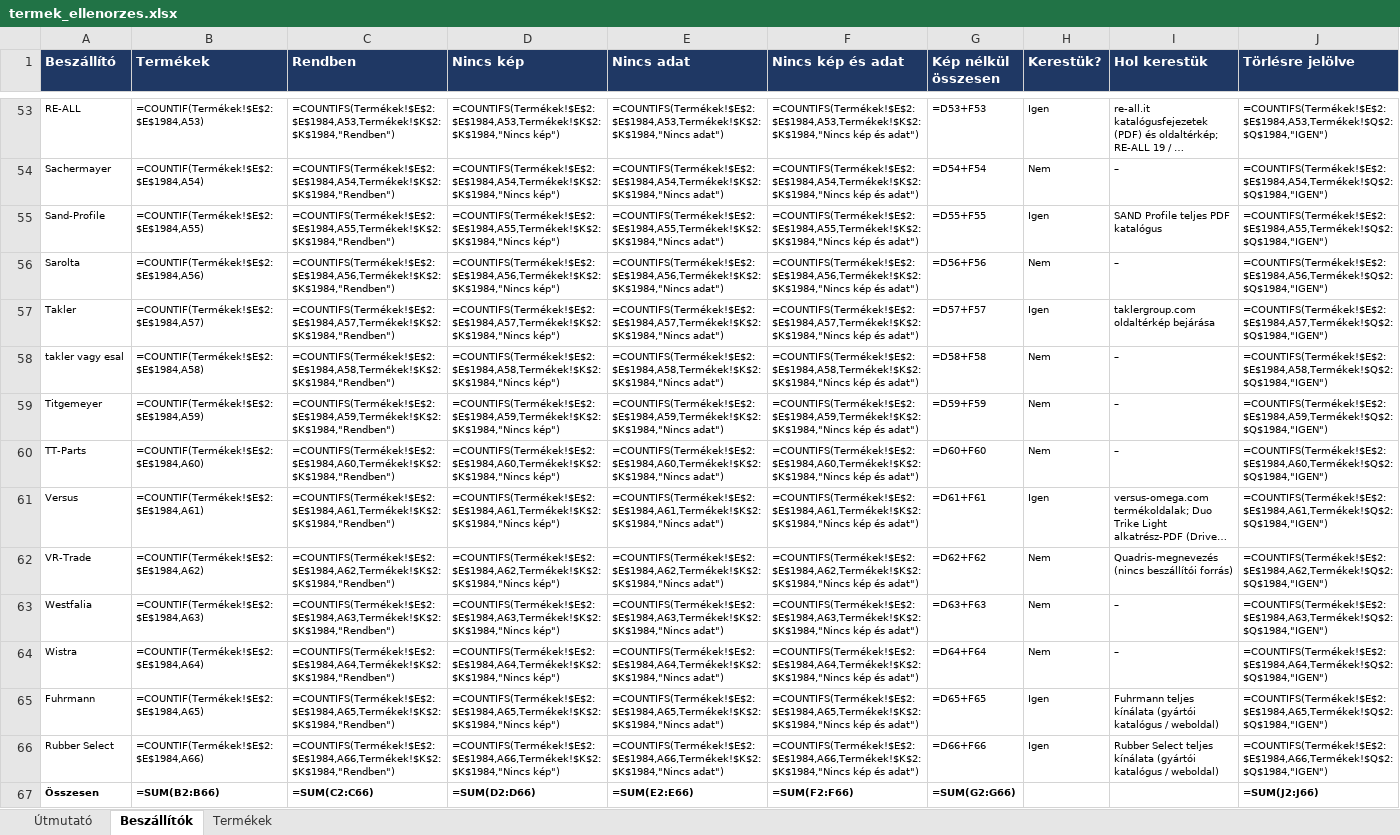
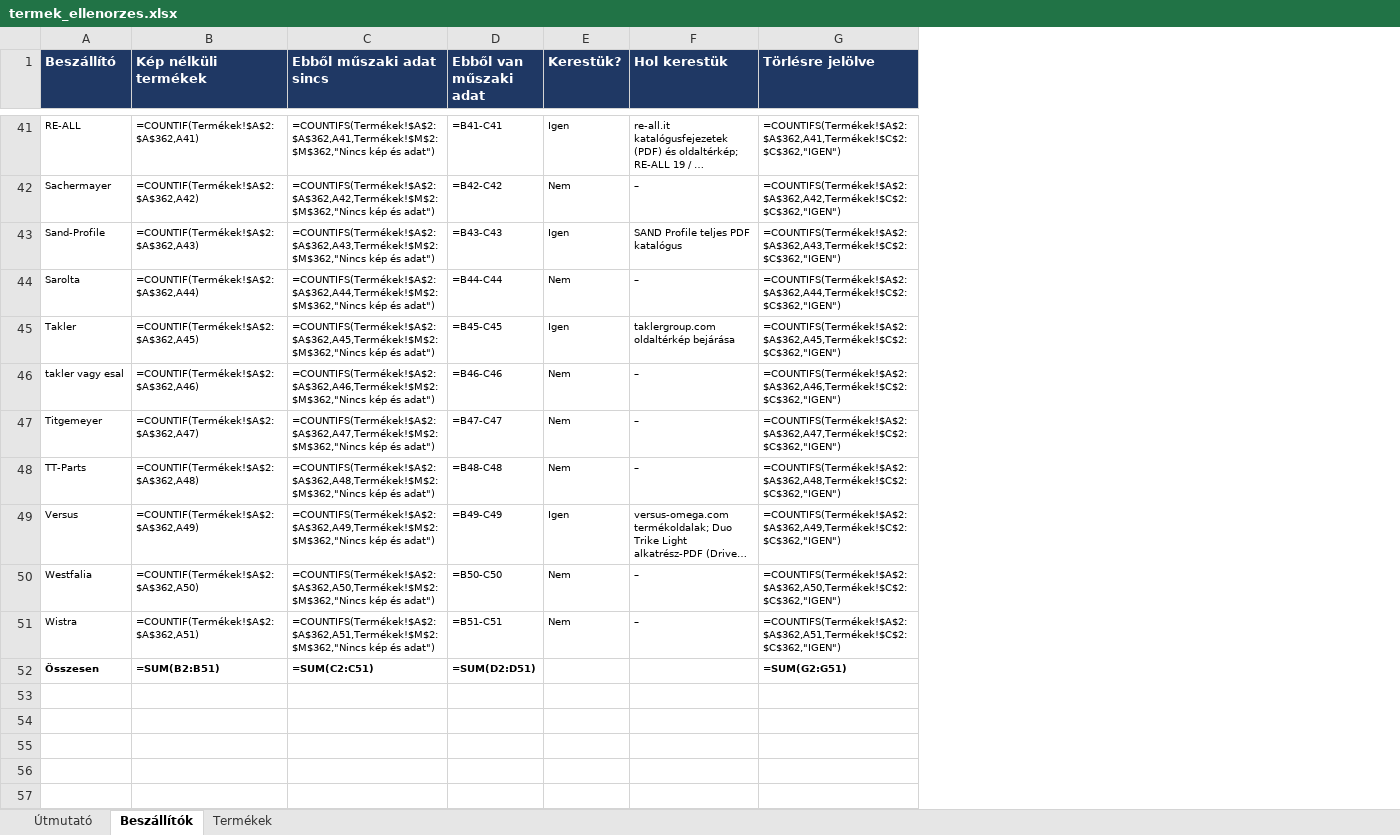
Before and after one commit to quadriskft/website, an Excel workbook: data/termek_ellenorzes.xlsx, sheet Beszállítók, drawn as a sheet; only a part is shown, gaps mark what is left out; long unchanged cells end in …; values as stored, in another font and other column widths than the file's, no borders; formulas without a stored value are shown as written; conditional formats not drawn; removed rows and columns are numbered as before the commit, all else as after; the diff covers the shown part only; the diff names each change by its address in the sheet, - before the commit and + after, or states it on an @@ line.

```diff
--- a/data/termek_ellenorzes.xlsx (sheet Beszállítók)
+++ b/data/termek_ellenorzes.xlsx (sheet Beszállítók)
-column B (Termékek), rows 53-61: =COUNTIF(Termékek!$E$2:$E$1984,A53) | =COUNTIF(Termékek!$E$2:$E$1984,A54) | =COUNTIF(Termékek!$E$2:$E$1984,A55) | =COUNTIF(Termékek!$E$2:$E$1984,A56) | =COUNTIF(Termékek!$E$2:$E$1984,A57) | =COUNTIF(Termékek!$E$2:$E$1984,A58) | =COUNTIF(Termékek!$E$2:$E$1984,A59) | =COUNTIF(Termékek!$E$2:$E$1984,A60) | =COUNTIF(Termékek!$E$2:$E$1984,A61); rows 63-64: =COUNTIF(Termékek!$E$2:$E$1984,A63) | =COUNTIF(Termékek!$E$2:$E$1984,A64); row 67: =SUM(B2:B66)
-column C (Rendben), rows 53-61: =COUNTIFS(Termékek!$E$2:$E$1984,A53,Termékek!$K$2:$K$1984,"Rendben") | =COUNTIFS(Termékek!$E$2:$E$1984,A54,Termékek!$K$2:$K$1984,"Rendben") | =COUNTIFS(Termékek!$E$2:$E$1984,A55,Termékek!$K$2:$K$1984,"Rendben") | =COUNTIFS(Termékek!$E$2:$E$1984,A56,Termékek!$K$2:$K$1984,"Rendben") | =COUNTIFS(Termékek!$E$2:$E$1984,A57,Termékek!$K$2:$K$1984,"Rendben") | =COUNTIFS(Termékek!$E$2:$E$1984,A58,Termékek!$K$2:$K$1984,"Rendben") | =COUNTIFS(Termékek!$E$2:$E$1984,A59,Termékek!$K$2:$K$1984,"Rendben") | =COUNTIFS(Termékek!$E$2:$E$1984,A60,Termékek!$K$2:$K$1984,"Rendben") | =COUNTIFS(Termékek!$E$2:$E$1984,A61,Termékek!$K$2:$K$1984,"Rendben"); rows 63-64: =COUNTIFS(Termékek!$E$2:$E$1984,A63,Termékek!$K$2:$K$1984,"Rendben") | =COUNTIFS(Termékek!$E$2:$E$1984,A64,Termékek!$K$2:$K$1984,"Rendben"); row 67: =SUM(C2:C66)
-column D (Nincs kép), rows 53-61: =COUNTIFS(Termékek!$E$2:$E$1984,A53,Termékek!$K$2:$K$1984,"Nincs kép") | =COUNTIFS(Termékek!$E$2:$E$1984,A54,Termékek!$K$2:$K$1984,"Nincs kép") | =COUNTIFS(Termékek!$E$2:$E$1984,A55,Termékek!$K$2:$K$1984,"Nincs kép") | =COUNTIFS(Termékek!$E$2:$E$1984,A56,Termékek!$K$2:$K$1984,"Nincs kép") | =COUNTIFS(Termékek!$E$2:$E$1984,A57,Termékek!$K$2:$K$1984,"Nincs kép") | =COUNTIFS(Termékek!$E$2:$E$1984,A58,Termékek!$K$2:$K$1984,"Nincs kép") | =COUNTIFS(Termékek!$E$2:$E$1984,A59,Termékek!$K$2:$K$1984,"Nincs kép") | =COUNTIFS(Termékek!$E$2:$E$1984,A60,Termékek!$K$2:$K$1984,"Nincs kép") | =COUNTIFS(Termékek!$E$2:$E$1984,A61,Termékek!$K$2:$K$1984,"Nincs kép"); rows 63-64: =COUNTIFS(Termékek!$E$2:$E$1984,A63,Termékek!$K$2:$K$1984,"Nincs kép") | =COUNTIFS(Termékek!$E$2:$E$1984,A64,Termékek!$K$2:$K$1984,"Nincs kép"); row 67: =SUM(D2:D66)
-column E (Nincs adat), rows 53-61: =COUNTIFS(Termékek!$E$2:$E$1984,A53,Termékek!$K$2:$K$1984,"Nincs adat") | =COUNTIFS(Termékek!$E$2:$E$1984,A54,Termékek!$K$2:$K$1984,"Nincs adat") | =COUNTIFS(Termékek!$E$2:$E$1984,A55,Termékek!$K$2:$K$1984,"Nincs adat") | =COUNTIFS(Termékek!$E$2:$E$1984,A56,Termékek!$K$2:$K$1984,"Nincs adat") | =COUNTIFS(Termékek!$E$2:$E$1984,A57,Termékek!$K$2:$K$1984,"Nincs adat") | =COUNTIFS(Termékek!$E$2:$E$1984,A58,Termékek!$K$2:$K$1984,"Nincs adat") | =COUNTIFS(Termékek!$E$2:$E$1984,A59,Termékek!$K$2:$K$1984,"Nincs adat") | =COUNTIFS(Termékek!$E$2:$E$1984,A60,Termékek!$K$2:$K$1984,"Nincs adat") | =COUNTIFS(Termékek!$E$2:$E$1984,A61,Termékek!$K$2:$K$1984,"Nincs adat"); rows 63-64: =COUNTIFS(Termékek!$E$2:$E$1984,A63,Termékek!$K$2:$K$1984,"Nincs adat") | =COUNTIFS(Termékek!$E$2:$E$1984,A64,Termékek!$K$2:$K$1984,"Nincs adat"); row 67: =SUM(E2:E66)
-column F (Nincs kép és adat), rows 53-61: =COUNTIFS(Termékek!$E$2:$E$1984,A53,Termékek!$K$2:$K$1984,"Nincs kép és adat") | =COUNTIFS(Termékek!$E$2:$E$1984,A54,Termékek!$K$2:$K$1984,"Nincs kép és adat") | =COUNTIFS(Termékek!$E$2:$E$1984,A55,Termékek!$K$2:$K$1984,"Nincs kép és adat") | =COUNTIFS(Termékek!$E$2:$E$1984,A56,Termékek!$K$2:$K$1984,"Nincs kép és adat") | =COUNTIFS(Termékek!$E$2:$E$1984,A57,Termékek!$K$2:$K$1984,"Nincs kép és adat") | =COUNTIFS(Termékek!$E$2:$E$1984,A58,Termékek!$K$2:$K$1984,"Nincs kép és adat") | =COUNTIFS(Termékek!$E$2:$E$1984,A59,Termékek!$K$2:$K$1984,"Nincs kép és adat") | =COUNTIFS(Termékek!$E$2:$E$1984,A60,Termékek!$K$2:$K$1984,"Nincs kép és adat") | =COUNTIFS(Termékek!$E$2:$E$1984,A61,Termékek!$K$2:$K$1984,"Nincs kép és adat"); rows 63-64: =COUNTIFS(Termékek!$E$2:$E$1984,A63,Termékek!$K$2:$K$1984,"Nincs kép és adat") | =COUNTIFS(Termékek!$E$2:$E$1984,A64,Termékek!$K$2:$K$1984,"Nincs kép és adat"); row 67: =SUM(F2:F66)
-column G (Kép nélkül összesen), rows 53-61: =D53+F53 | =D54+F54 | =D55+F55 | =D56+F56 | =D57+F57 | =D58+F58 | =D59+F59 | =D60+F60 | =D61+F61; rows 63-64: =D63+F63 | =D64+F64; row 67: =SUM(G2:G66)
+column B (Kép nélküli termékek), rows 41-52: =COUNTIF(Termékek!$A$2:$A$362,A41) | =COUNTIF(Termékek!$A$2:$A$362,A42) | =COUNTIF(Termékek!$A$2:$A$362,A43) | =COUNTIF(Termékek!$A$2:$A$362,A44) | =COUNTIF(Termékek!$A$2:$A$362,A45) | =COUNTIF(Termékek!$A$2:$A$362,A46) | =COUNTIF(Termékek!$A$2:$A$362,A47) | =COUNTIF(Termékek!$A$2:$A$362,A48) | =COUNTIF(Termékek!$A$2:$A$362,A49) | =COUNTIF(Termékek!$A$2:$A$362,A50) | =COUNTIF(Termékek!$A$2:$A$362,A51) | =SUM(B2:B51)
+column C (Ebből műszaki adat sincs), rows 41-52: =COUNTIFS(Termékek!$A$2:$A$362,A41,Termékek!$M$2:$M$362,"Nincs kép és adat") | =COUNTIFS(Termékek!$A$2:$A$362,A42,Termékek!$M$2:$M$362,"Nincs kép és adat") | =COUNTIFS(Termékek!$A$2:$A$362,A43,Termékek!$M$2:$M$362,"Nincs kép és adat") | =COUNTIFS(Termékek!$A$2:$A$362,A44,Termékek!$M$2:$M$362,"Nincs kép és adat") | =COUNTIFS(Termékek!$A$2:$A$362,A45,Termékek!$M$2:$M$362,"Nincs kép és adat") | =COUNTIFS(Termékek!$A$2:$A$362,A46,Termékek!$M$2:$M$362,"Nincs kép és adat") | =COUNTIFS(Termékek!$A$2:$A$362,A47,Termékek!$M$2:$M$362,"Nincs kép és adat") | =COUNTIFS(Termékek!$A$2:$A$362,A48,Termékek!$M$2:$M$362,"Nincs kép és adat") | =COUNTIFS(Termékek!$A$2:$A$362,A49,Termékek!$M$2:$M$362,"Nincs kép és adat") | =COUNTIFS(Termékek!$A$2:$A$362,A50,Termékek!$M$2:$M$362,"Nincs kép és adat") | =COUNTIFS(Termékek!$A$2:$A$362,A51,Termékek!$M$2:$M$362,"Nincs kép és adat") | =SUM(C2:C51)
+column D (Ebből van műszaki adat), rows 41-52: =B41-C41 | =B42-C42 | =B43-C43 | =B44-C44 | =B45-C45 | =B46-C46 | =B47-C47 | =B48-C48 | =B49-C49 | =B50-C50 | =B51-C51 | =SUM(D2:D51)
-G41 (Törlésre jelölve): =COUNTIFS(Termékek!$E$2:$E$1984,A53,Termékek!$Q$2:$Q$1984,"IGEN")
+G41 (Törlésre jelölve): =COUNTIFS(Termékek!$A$2:$A$362,A41,Termékek!$C$2:$C$362,"IGEN")
-G42 (Törlésre jelölve): =COUNTIFS(Termékek!$E$2:$E$1984,A54,Termékek!$Q$2:$Q$1984,"IGEN")
+G42 (Törlésre jelölve): =COUNTIFS(Termékek!$A$2:$A$362,A42,Termékek!$C$2:$C$362,"IGEN")
-G43 (Törlésre jelölve): =COUNTIFS(Termékek!$E$2:$E$1984,A55,Termékek!$Q$2:$Q$1984,"IGEN")
+G43 (Törlésre jelölve): =COUNTIFS(Termékek!$A$2:$A$362,A43,Termékek!$C$2:$C$362,"IGEN")
-G44 (Törlésre jelölve): =COUNTIFS(Termékek!$E$2:$E$1984,A56,Termékek!$Q$2:$Q$1984,"IGEN")
+G44 (Törlésre jelölve): =COUNTIFS(Termékek!$A$2:$A$362,A44,Termékek!$C$2:$C$362,"IGEN")
-G45 (Törlésre jelölve): =COUNTIFS(Termékek!$E$2:$E$1984,A57,Termékek!$Q$2:$Q$1984,"IGEN")
+G45 (Törlésre jelölve): =COUNTIFS(Termékek!$A$2:$A$362,A45,Termékek!$C$2:$C$362,"IGEN")
-G46 (Törlésre jelölve): =COUNTIFS(Termékek!$E$2:$E$1984,A58,Termékek!$Q$2:$Q$1984,"IGEN")
+G46 (Törlésre jelölve): =COUNTIFS(Termékek!$A$2:$A$362,A46,Termékek!$C$2:$C$362,"IGEN")
-G47 (Törlésre jelölve): =COUNTIFS(Termékek!$E$2:$E$1984,A59,Termékek!$Q$2:$Q$1984,"IGEN")
+G47 (Törlésre jelölve): =COUNTIFS(Termékek!$A$2:$A$362,A47,Termékek!$C$2:$C$362,"IGEN")
-G48 (Törlésre jelölve): =COUNTIFS(Termékek!$E$2:$E$1984,A60,Termékek!$Q$2:$Q$1984,"IGEN")
+G48 (Törlésre jelölve): =COUNTIFS(Termékek!$A$2:$A$362,A48,Termékek!$C$2:$C$362,"IGEN")
-G49 (Törlésre jelölve): =COUNTIFS(Termékek!$E$2:$E$1984,A61,Termékek!$Q$2:$Q$1984,"IGEN")
+G49 (Törlésre jelölve): =COUNTIFS(Termékek!$A$2:$A$362,A49,Termékek!$C$2:$C$362,"IGEN")
-row 62: VR-Trade | =COUNTIF(Termékek!$E$2:$E$1984,A62) | =COUNTIFS(Termékek!$E$2:$E$1984,A62,Termékek!$K$2:$K$1984,"Rendben") | =COUNTIFS(Termékek!$E$2:$E$1984,A62,Termékek!$K$2:$K$1984,"Nincs kép") | =COUNTIFS(Termékek!$E$2:$E$1984,A62,Termékek!$K$2:$K$1984,"Nincs adat") | =COUNTIFS(Termékek!$E$2:$E$1984,A62,Termékek!$K$2:$K$1984,"Nincs kép és adat") | =D62+F62 | Nem | Quadris-megnevezés (nincs beszállítói forrás) | =COUNTIFS(Termékek!$E$2:$E$1984,A62,Termékek!$Q$2:$Q$1984,"IGEN")
-G50 (Törlésre jelölve): =COUNTIFS(Termékek!$E$2:$E$1984,A63,Termékek!$Q$2:$Q$1984,"IGEN")
+G50 (Törlésre jelölve): =COUNTIFS(Termékek!$A$2:$A$362,A50,Termékek!$C$2:$C$362,"IGEN")
-G51 (Törlésre jelölve): =COUNTIFS(Termékek!$E$2:$E$1984,A64,Termékek!$Q$2:$Q$1984,"IGEN")
+G51 (Törlésre jelölve): =COUNTIFS(Termékek!$A$2:$A$362,A51,Termékek!$C$2:$C$362,"IGEN")
-row 65: Fuhrmann | =COUNTIF(Termékek!$E$2:$E$1984,A65) | =COUNTIFS(Termékek!$E$2:$E$1984,A65,Termékek!$K$2:$K$1984,"Rendben") | =COUNTIFS(Termékek!$E$2:$E$1984,A65,Termékek!$K$2:$K$1984,"Nincs kép") | =COUNTIFS(Termékek!$E$2:$E$1984,A65,Termékek!$K$2:$K$1984,"Nincs adat") | =COUNTIFS(Termékek!$E$2:$E$1984,A65,Termékek!$K$2:$K$1984,"Nincs kép és adat") | =D65+F65 | Igen | Fuhrmann teljes kínálata (gyártói katalógus / weboldal) | =COUNTIFS(Termékek!$E$2:$E$1984,A65,Termékek!$Q$2:$Q$1984,"IGEN")
-row 66: Rubber Select | =COUNTIF(Termékek!$E$2:$E$1984,A66) | =COUNTIFS(Termékek!$E$2:$E$1984,A66,Termékek!$K$2:$K$1984,"Rendben") | =COUNTIFS(Termékek!$E$2:$E$1984,A66,Termékek!$K$2:$K$1984,"Nincs kép") | =COUNTIFS(Termékek!$E$2:$E$1984,A66,Termékek!$K$2:$K$1984,"Nincs adat") | =COUNTIFS(Termékek!$E$2:$E$1984,A66,Termékek!$K$2:$K$1984,"Nincs kép és adat") | =D66+F66 | Igen | Rubber Select teljes kínálata (gyártói katalógus / weboldal) | =COUNTIFS(Termékek!$E$2:$E$1984,A66,Termékek!$Q$2:$Q$1984,"IGEN")
-G52 (Törlésre jelölve): =SUM(J2:J66)
+G52 (Törlésre jelölve): =SUM(G2:G51)
```
Also changed, not shown: 1 added row, 13 removed rows and 38 edited cells elsewhere in this sheet, sheet Termékek, sheet Útmutató, 1 other file.
